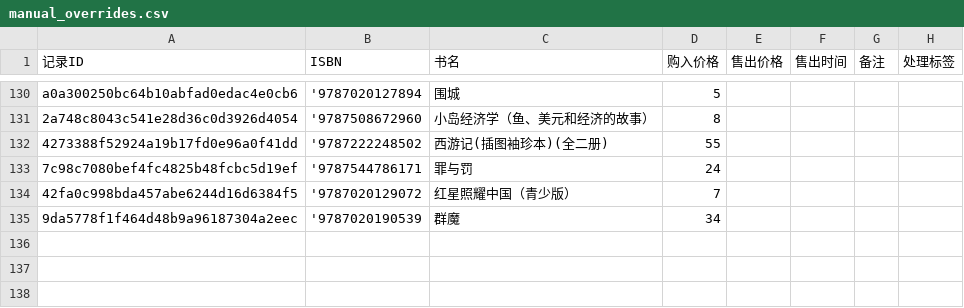
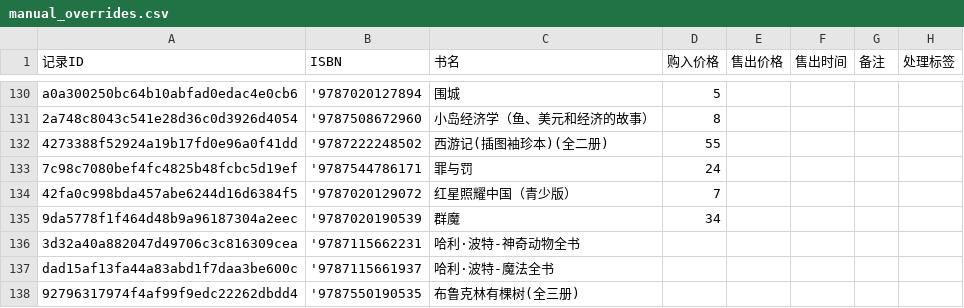
Before and after one commit to lipingxu/dzy_inventory, a CSV file: manual_overrides.csv, drawn as a sheet; only a part is shown, gaps mark what is left out.

```diff
--- a/manual_overrides.csv
+++ b/manual_overrides.csv
@@ -135 +135,4 @@ a0a300250bc64b10abfad0edac4e0cb6,'9787020127894,围城,5,,,,
 9da5778f1f464d48b9a96187304a2eec,'9787020190539,群魔,34,,,,
+3d32a40a882047d49706c3c816309cea,'9787115662231,哈利·波特-神奇动物全书,,,,,
+dad15af13fa44a83abd1f7daa3be600c,'9787115661937,哈利·波特-魔法全书,,,,,
+92796317974f4af99f9edc22262dbdd4,'9787550190535,布鲁克林有棵树(全三册),,,,,
```
Also changed, not shown: inventory_auto.csv, 2 other files.
